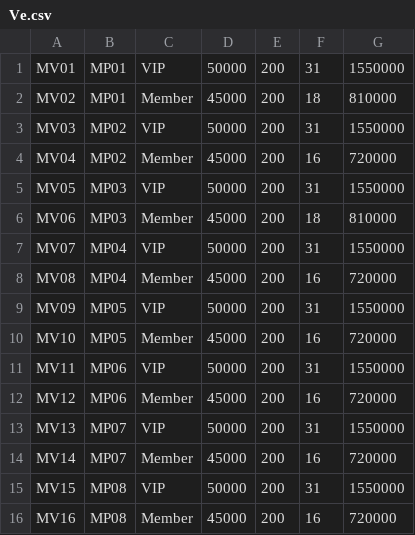
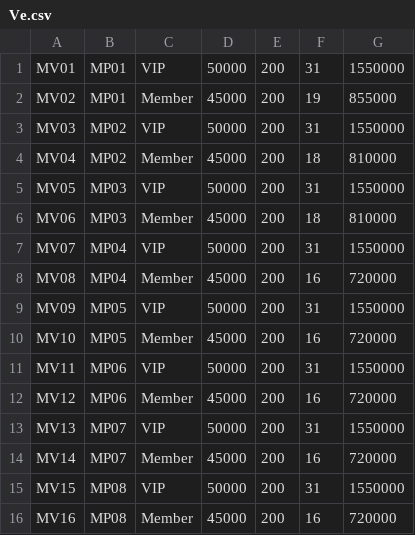
Before and after one commit to pleasehangry/DatabaseProgramProject, a CSV file: Ve.csv, drawn as a sheet.

```diff
--- a/Ve.csv
+++ b/Ve.csv
@@ -1,5 +1,5 @@
 MV01,MP01,VIP,50000,200,31,1550000
-MV02,MP01,Member,45000,200,18,810000
+MV02,MP01,Member,45000,200,19,855000
 MV03,MP02,VIP,50000,200,31,1550000
-MV04,MP02,Member,45000,200,16,720000
+MV04,MP02,Member,45000,200,18,810000
 MV05,MP03,VIP,50000,200,31,1550000
```
Also changed, not shown: GuestData.csv, 12 other files.
